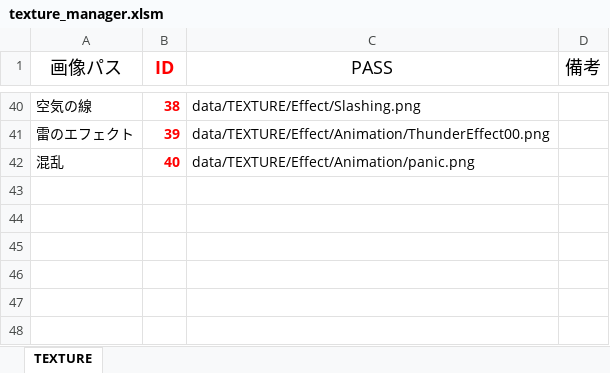
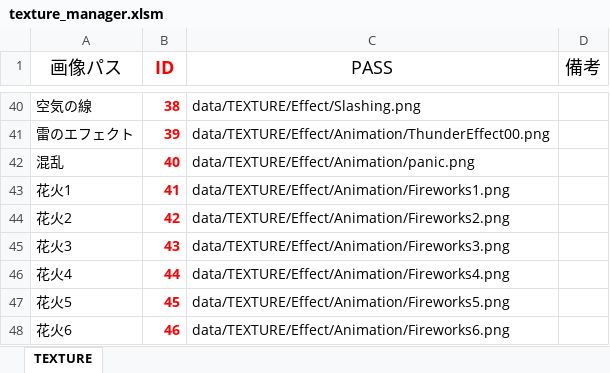
Before and after one commit to Nishin3614/ClimbBuys, an Excel workbook: Graduate_CLIMBGUYS/data/LOAD/TEXTURE/texture_manager.xlsm, sheet TEXTURE, drawn as a sheet; only a part is shown, gaps mark what is left out; values as stored, in another font and other column widths than the file's, no borders; charts and pictures not drawn; the diff names each change by its address in the sheet, - before the commit and + after, or states it on an @@ line.

```diff
--- a/Graduate_CLIMBGUYS/data/LOAD/TEXTURE/texture_manager.xlsm (sheet TEXTURE)
+++ b/Graduate_CLIMBGUYS/data/LOAD/TEXTURE/texture_manager.xlsm (sheet TEXTURE)
+row 43: 花火1 | 41 | data/TEXTURE/Effect/Animation/Fireworks1.png
+row 44: 花火2 | 42 | data/TEXTURE/Effect/Animation/Fireworks2.png
+row 45: 花火3 | 43 | data/TEXTURE/Effect/Animation/Fireworks3.png
+row 46: 花火4 | 44 | data/TEXTURE/Effect/Animation/Fireworks4.png
+row 47: 花火5 | 45 | data/TEXTURE/Effect/Animation/Fireworks5.png
+row 48: 花火6 | 46 | data/TEXTURE/Effect/Animation/Fireworks6.png
```
Also changed, not shown: 13 other files.
